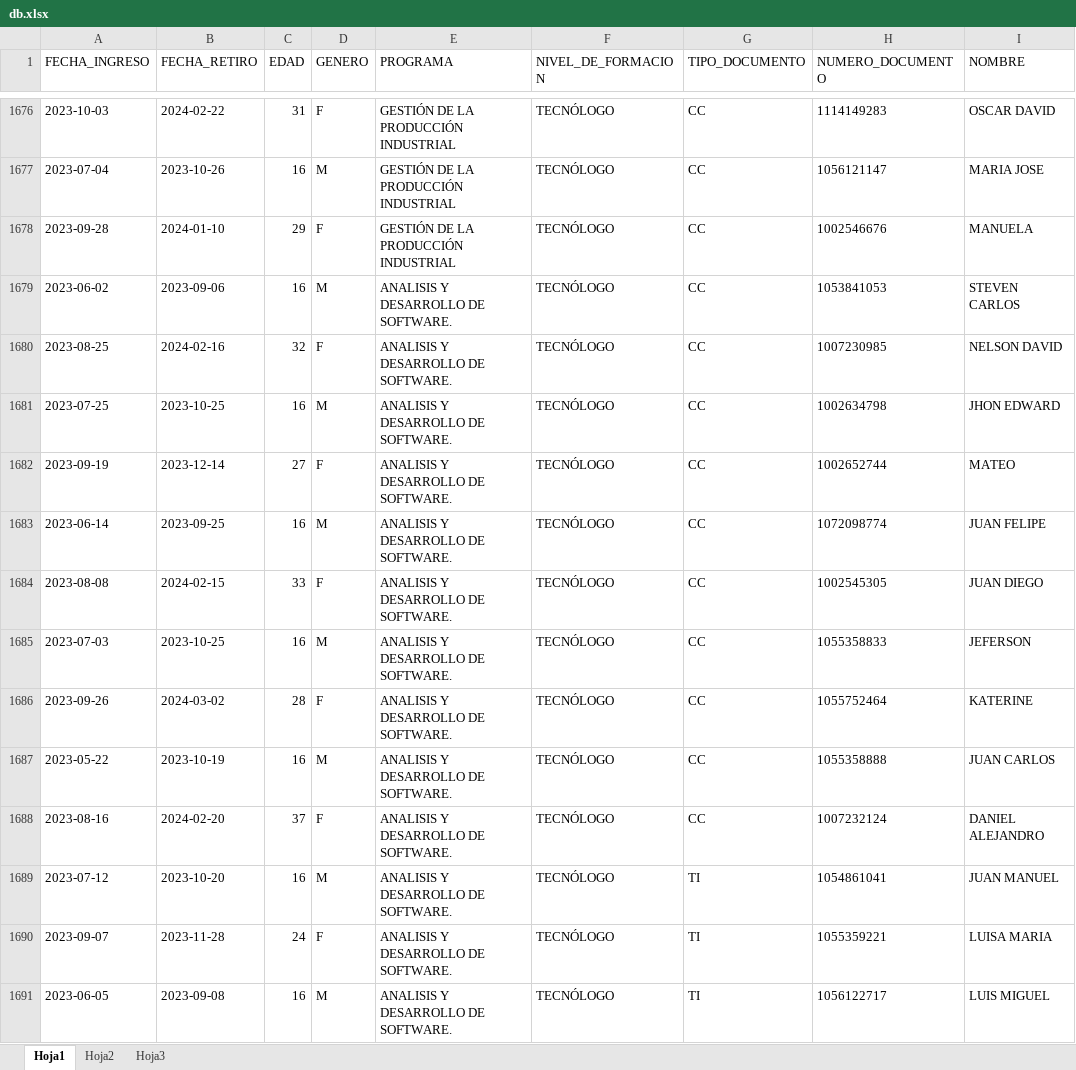
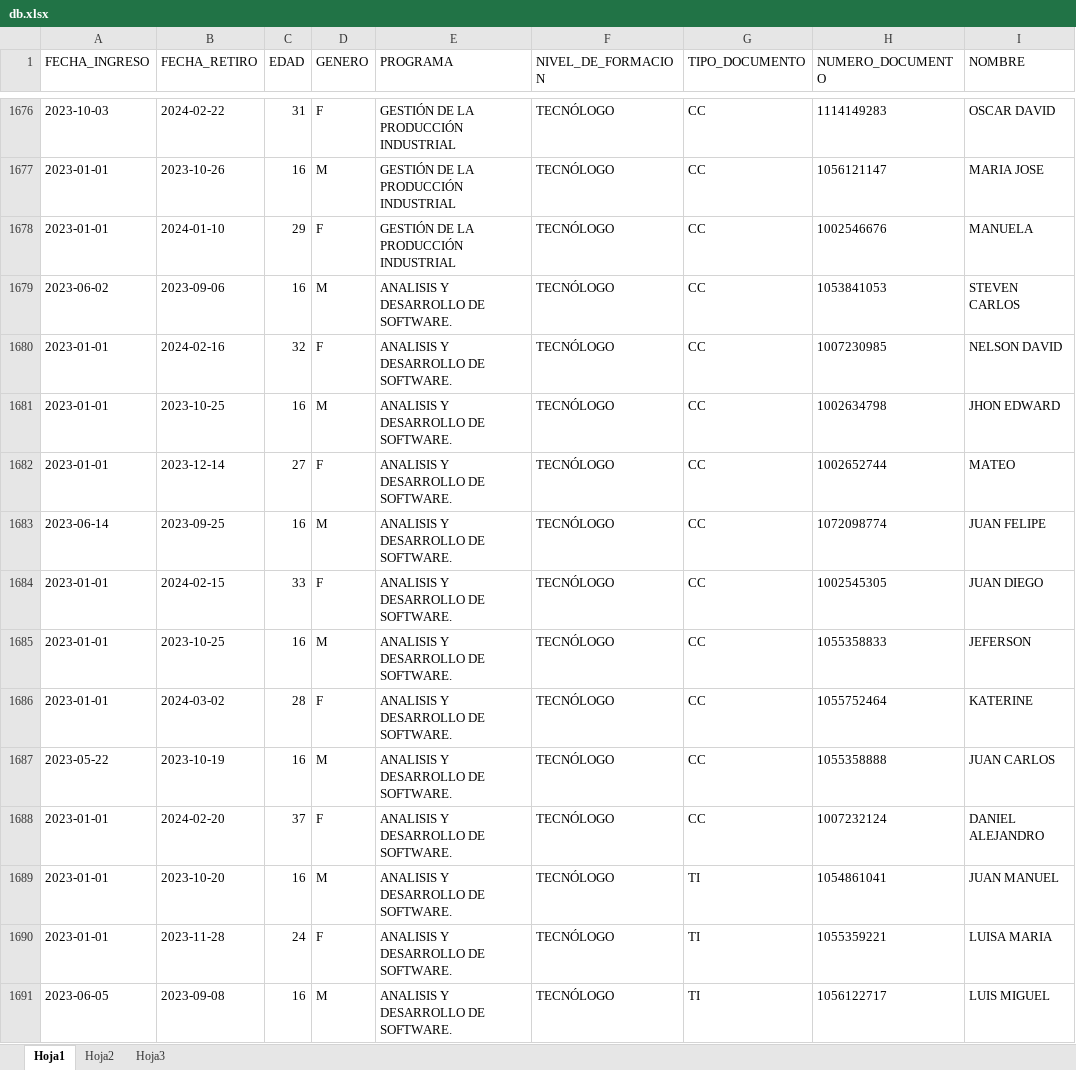
Before and after one commit to sarboleda72/web-analisis-de-datos-django, an Excel workbook: media/db.xlsx, sheet Hoja1, drawn as a sheet; only a part is shown, gaps mark what is left out; values as stored, in another font and other column widths than the file's, no borders; the diff covers the shown part only; the diff names each change by its address in the sheet, - before the commit and + after, or states it on an @@ line.

```diff
--- a/media/db.xlsx (sheet Hoja1)
+++ b/media/db.xlsx (sheet Hoja1)
-A1677 (FECHA_INGRESO): 2023-07-04
+A1677 (FECHA_INGRESO): 2023-01-01
-A1678 (FECHA_INGRESO): 2023-09-28
+A1678 (FECHA_INGRESO): 2023-01-01
-A1680 (FECHA_INGRESO): 2023-08-25
+A1680 (FECHA_INGRESO): 2023-01-01
-A1681 (FECHA_INGRESO): 2023-07-25
+A1681 (FECHA_INGRESO): 2023-01-01
-A1682 (FECHA_INGRESO): 2023-09-19
+A1682 (FECHA_INGRESO): 2023-01-01
-A1684 (FECHA_INGRESO): 2023-08-08
+A1684 (FECHA_INGRESO): 2023-01-01
-A1685 (FECHA_INGRESO): 2023-07-03
+A1685 (FECHA_INGRESO): 2023-01-01
-A1686 (FECHA_INGRESO): 2023-09-26
+A1686 (FECHA_INGRESO): 2023-01-01
-A1688 (FECHA_INGRESO): 2023-08-16
+A1688 (FECHA_INGRESO): 2023-01-01
-A1689 (FECHA_INGRESO): 2023-07-12
+A1689 (FECHA_INGRESO): 2023-01-01
-A1690 (FECHA_INGRESO): 2023-09-07
+A1690 (FECHA_INGRESO): 2023-01-01
```
Also changed, not shown: 915 edited cells elsewhere in this sheet, bd.xlsx, 7 other files.
